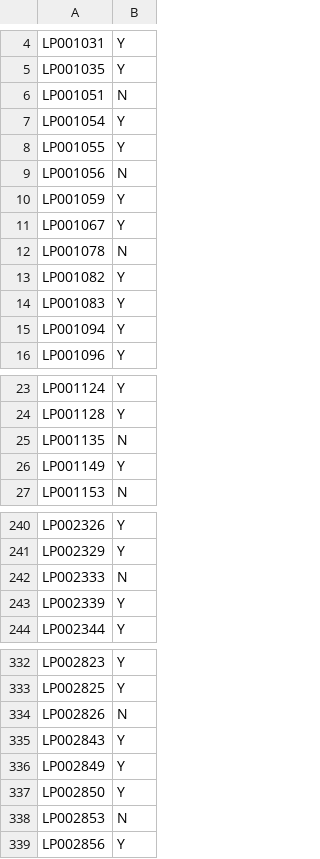
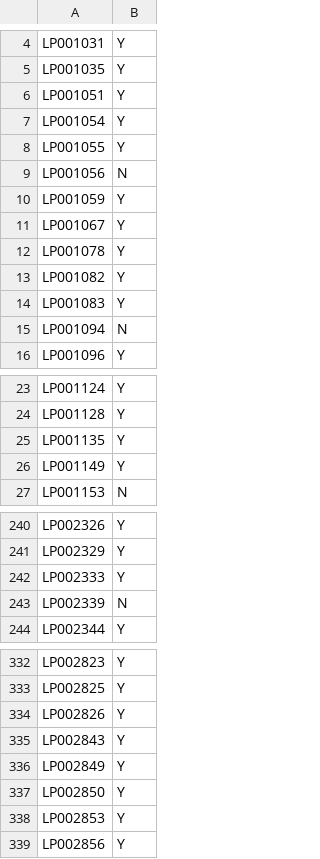
Before and after one commit to kariswanjiru/loan-prediction-hackathon, a CSV file: Logistic.csv, drawn as a sheet; only a part is shown, gaps mark what is left out; the diff covers the shown part only.

```diff
--- a/Logistic.csv
+++ b/Logistic.csv
@@ -5,3 +5,3 @@ LP001031,Y
 LP001035,Y
-LP001051,N
+LP001051,Y
 LP001054,Y
@@ -11,6 +11,6 @@ LP001059,Y
 LP001067,Y
-LP001078,N
+LP001078,Y
 LP001082,Y
 LP001083,Y
-LP001094,Y
+LP001094,N
 LP001096,Y
@@ -24,3 +24,3 @@ LP001124,Y
 LP001128,Y
-LP001135,N
+LP001135,Y
 LP001149,Y
@@ -241,4 +241,4 @@ LP002326,Y
 LP002329,Y
-LP002333,N
-LP002339,Y
+LP002333,Y
+LP002339,N
 LP002344,Y
@@ -333,3 +333,3 @@ LP002823,Y
 LP002825,Y
-LP002826,N
+LP002826,Y
 LP002843,Y
@@ -337,3 +337,3 @@ LP002849,Y
 LP002850,Y
-LP002853,N
+LP002853,Y
 LP002856,Y
```
Also changed, not shown: 9 edited cells elsewhere in this file, 1 other file.
